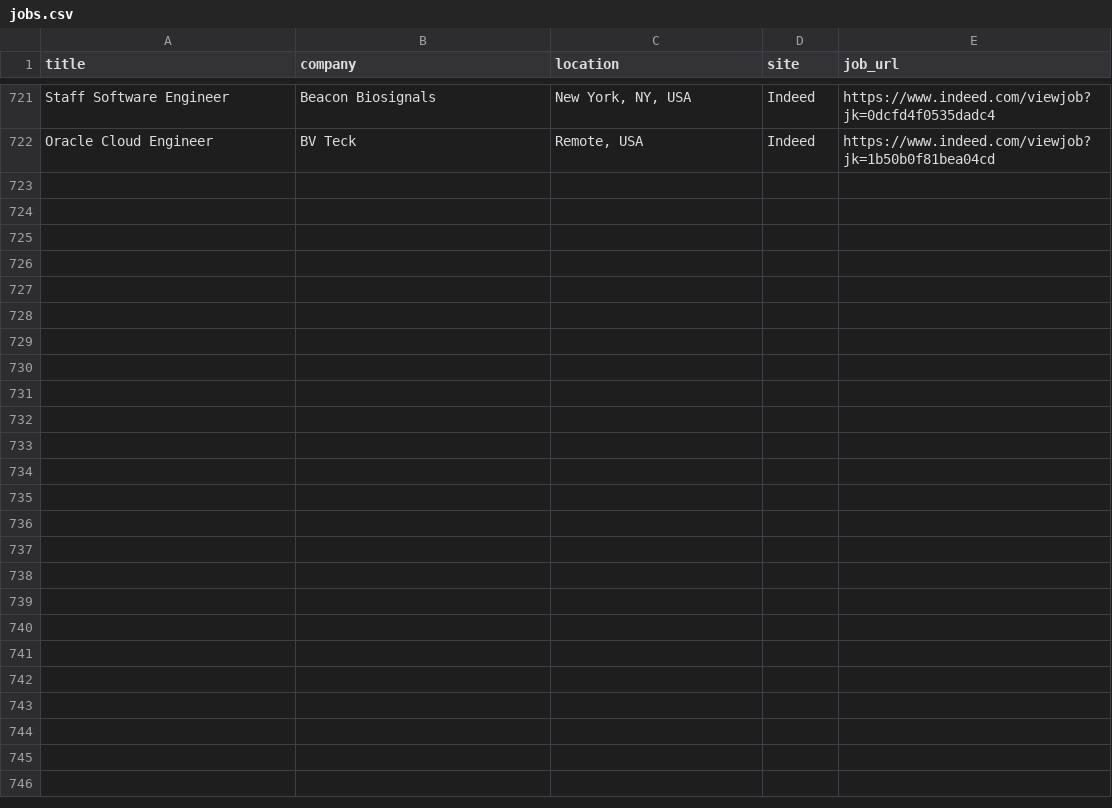
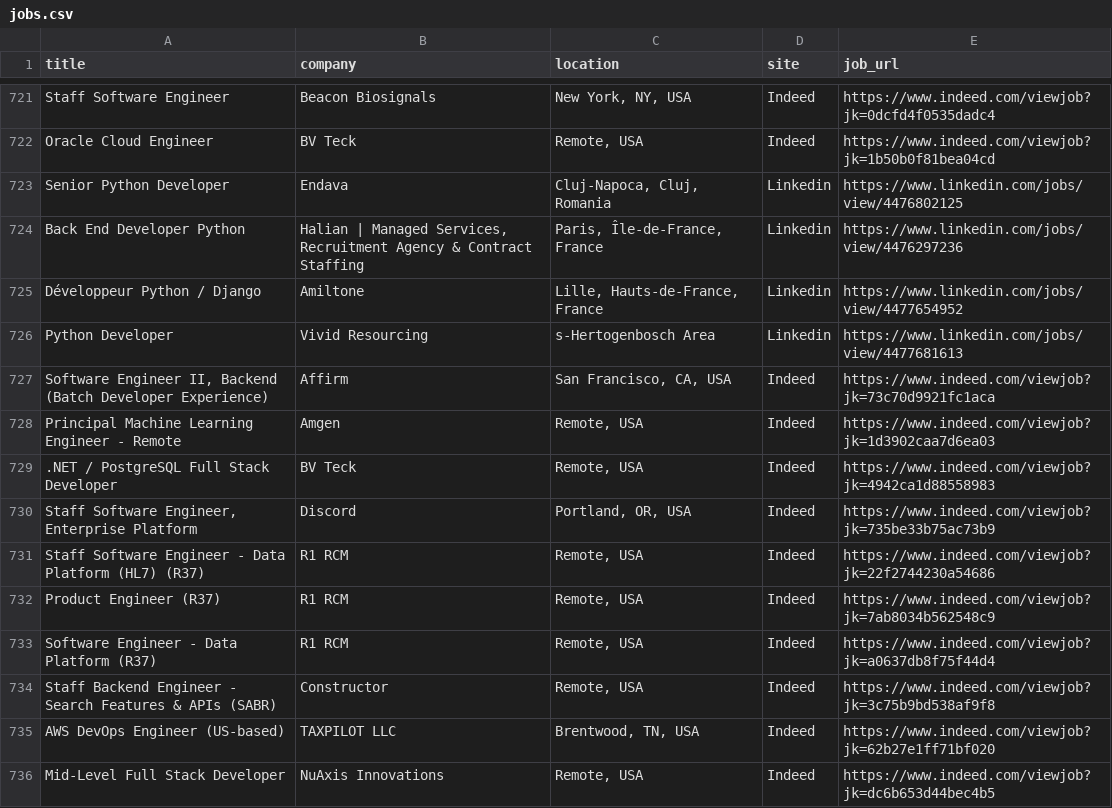
Before and after one commit to trpelka/job-scraper-bot, a CSV file: jobs.csv, drawn as a sheet; only a part is shown, gaps mark what is left out.

```diff
--- a/jobs.csv
+++ b/jobs.csv
@@ -722 +722,15 @@ Staff Software Engineer,Beacon Biosignals,"New York, NY, USA",Indeed,https://www
 Oracle Cloud Engineer,BV Teck,"Remote, USA",Indeed,https://www.indeed.com/viewjob?jk=1b50b0f81bea04cd
+Senior Python Developer,Endava,"Cluj-Napoca, Cluj, Romania",Linkedin,https://www.linkedin.com/jobs/view/4476802125
+Back End Developer Python,"Halian | Managed Services, Recruitment Agency & Contract Staffing","Paris, Île-de-France, France",Linkedin,https://www.linkedin.com/jobs/view/4476297236
+Développeur Python / Django,Amiltone,"Lille, Hauts-de-France, France",Linkedin,https://www.linkedin.com/jobs/view/4477654952
+Python Developer,Vivid Resourcing,s-Hertogenbosch Area,Linkedin,https://www.linkedin.com/jobs/view/4477681613
+"Software Engineer II, Backend (Batch Developer Experience)",Affirm,"San Francisco, CA, USA",Indeed,https://www.indeed.com/viewjob?jk=73c70d9921fc1aca
+Principal Machine Learning Engineer - Remote,Amgen,"Remote, USA",Indeed,https://www.indeed.com/viewjob?jk=1d3902caa7d6ea03
+.NET / PostgreSQL Full Stack Developer,BV Teck,"Remote, USA",Indeed,https://www.indeed.com/viewjob?jk=4942ca1d88558983
+"Staff Software Engineer, Enterprise Platform",Discord,"Portland, OR, USA",Indeed,https://www.indeed.com/viewjob?jk=735be33b75ac73b9
+Staff Software Engineer - Data Platform (HL7) (R37),R1 RCM,"Remote, USA",Indeed,https://www.indeed.com/viewjob?jk=22f2744230a54686
+Product Engineer (R37),R1 RCM,"Remote, USA",Indeed,https://www.indeed.com/viewjob?jk=7ab8034b562548c9
+Software Engineer - Data Platform (R37),R1 RCM,"Remote, USA",Indeed,https://www.indeed.com/viewjob?jk=a0637db8f75f44d4
+Staff Backend Engineer - Search Features & APIs (SABR),Constructor,"Remote, USA",Indeed,https://www.indeed.com/viewjob?jk=3c75b9bd538af9f8
+AWS DevOps Engineer (US-based),TAXPILOT LLC,"Brentwood, TN, USA",Indeed,https://www.indeed.com/viewjob?jk=62b27e1ff71bf020
+Mid-Level Full Stack Developer,NuAxis Innovations,"Remote, USA",Indeed,https://www.indeed.com/viewjob?jk=dc6b653d44bec4b5
```
Also changed, not shown: 1 other file.
